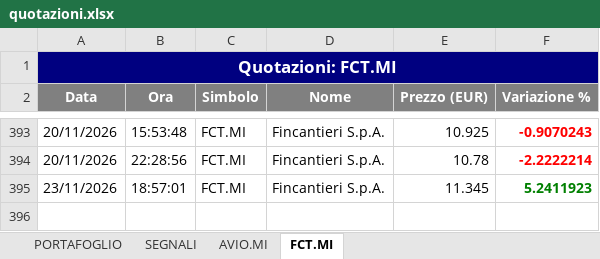
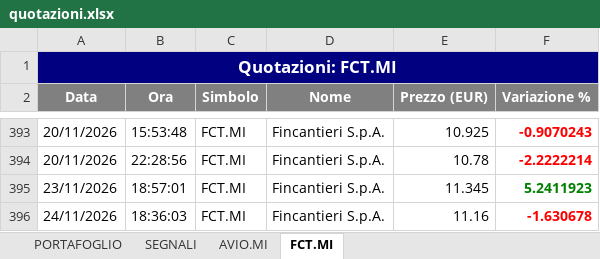
Before and after one commit to GianluGreco/stock_monitor, an Excel workbook: output/quotazioni.xlsx, sheet FCT.MI, drawn as a sheet; only a part is shown, gaps mark what is left out; values as stored, in another font and other column widths than the file's, no borders; the diff names each change by its address in the sheet, - before the commit and + after, or states it on an @@ line.

```diff
--- a/output/quotazioni.xlsx (sheet FCT.MI)
+++ b/output/quotazioni.xlsx (sheet FCT.MI)
+row 396: 24/11/2026 | 18:36:03 | FCT.MI | Fincantieri S.p.A. | 11.16 | -1.630678
```
Also changed, not shown: sheet PORTAFOGLIO, sheet SEGNALI, sheet AVIO.MI, 2 other files.
